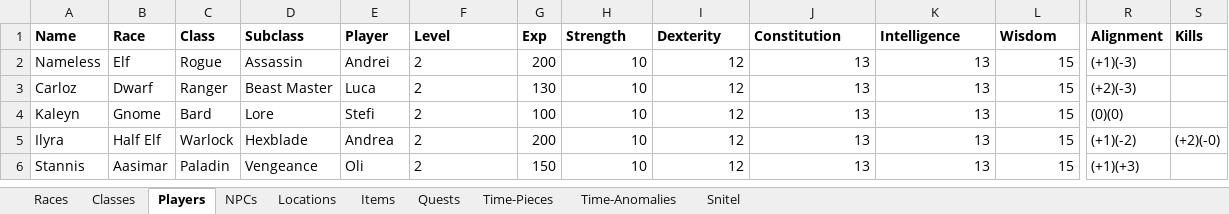
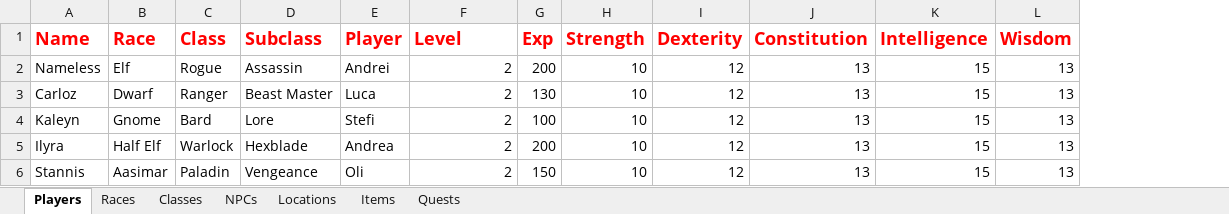
Before and after one commit to NaserSalameh/DnD_Suite, an Excel workbook: DnD Suite/sample.xlsx, sheet Players, drawn as a sheet; only a part is shown, gaps mark what is left out; values as stored, in another font and other column widths than the file's, no borders; the diff covers the shown part only; the diff names each change by its address in the sheet, - before the commit and + after, or states it on an @@ line.

```diff
--- a/DnD Suite/sample.xlsx (sheet Players)
+++ b/DnD Suite/sample.xlsx (sheet Players)
-sheet tab: Time-Pieces
-sheet tab: Time-Anomalies
-sheet tab: Snitel
@@ sheet tab order changed: Players | Races | Classes | NPCs | Locations | Items | Quests @@
-column R (Alignment), rows 2-6: (+1)(-3) | (+2)(-3) | (0)(0) | (+1)(-2) | (+1)(+3)
-column S (Kills), row 5: (+2)(-0)
-A1:L1 text colour: black
+A1:L1 text colour: #FF0000, text size: larger
-F2:F6 alignment: left
+F2:F6 alignment: right
-K2:K6 (Intelligence): 13
+K2:K6 (Intelligence): 15
-L2:L6 (Wisdom): 15
+L2:L6 (Wisdom): 13
```
Also changed, not shown: 1 removed column and cell formats elsewhere in this sheet, sheet Classes, sheet Locations, sheet NPCs, sheet Quests, sheet Items, sheet Races, 50 other files.
